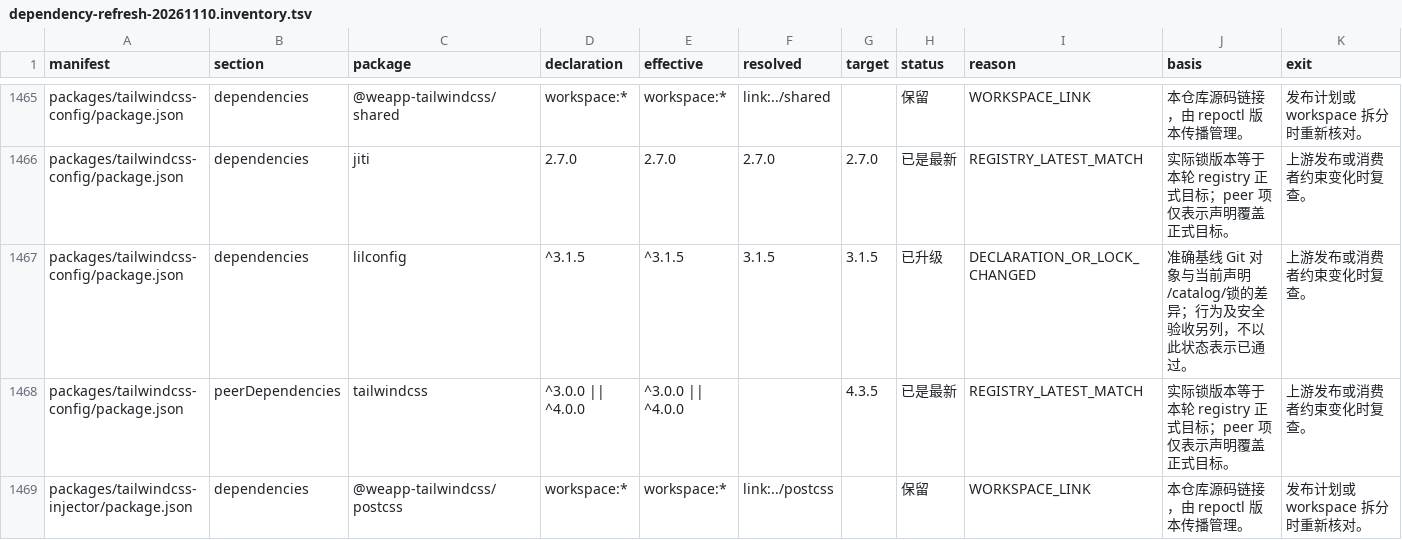
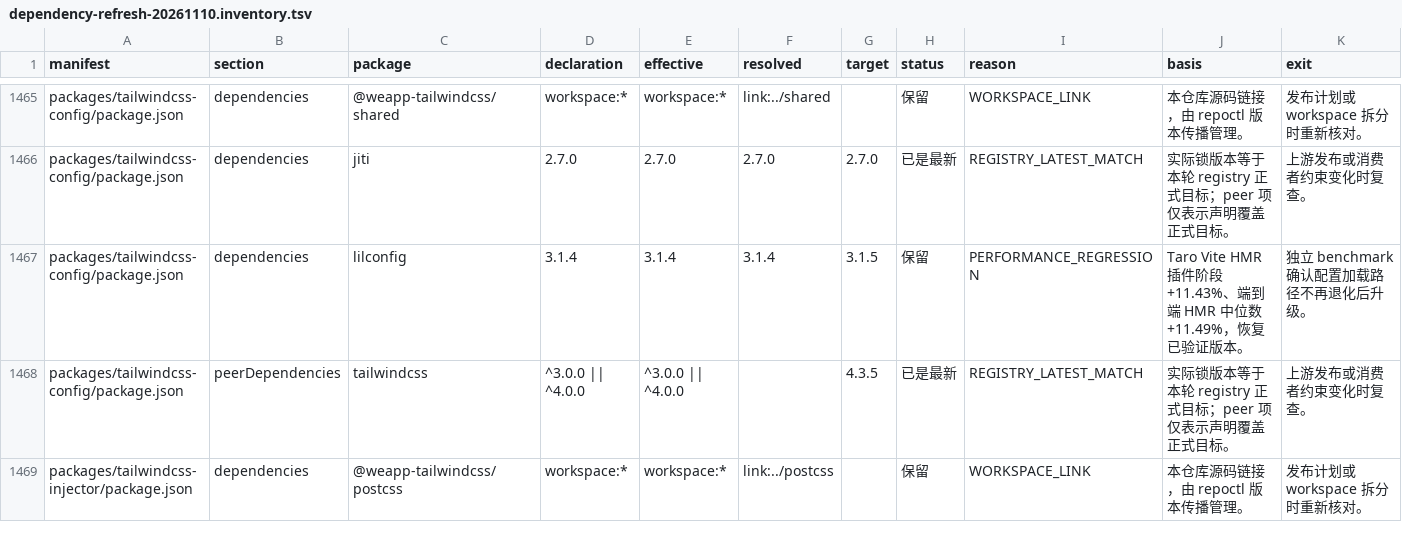
Before and after one commit to weapp-tailwindcss/weapp-tailwindcss, a TSV file: docs/engineering/dependency-refresh-20261110.inventory.tsv, drawn as a sheet; only a part is shown, gaps mark what is left out.

Commit message:
fix(deps): revert lilconfig HMR regression

```diff
--- a/docs/engineering/dependency-refresh-20261110.inventory.tsv
+++ b/docs/engineering/dependency-refresh-20261110.inventory.tsv
@@ -1466,3 +1466,3 @@ packages/tailwindcss-config/package.json	dependencies	@weapp-tailwindcss/shared
 packages/tailwindcss-config/package.json	dependencies	jiti	2.7.0	2.7.0	2.7.0	2.7.0	已是最新	REGISTRY_LATEST_MATCH	实际锁版本等于本轮 registry 正式目标；peer 项仅表示声明覆盖正式目标。	上游发布或消费者约束变化时复查。
-packages/tailwindcss-config/package.json	dependencies	lilconfig	^3.1.5	^3.1.5	3.1.5	3.1.5	已升级	DECLARATION_OR_LOCK_CHANGED	准确基线 Git 对象与当前声明/catalog/锁的差异；行为及安全验收另列，不以此状态表示已通过。	上游发布或消费者约束变化时复查。
+packages/tailwindcss-config/package.json	dependencies	lilconfig	3.1.4	3.1.4	3.1.4	3.1.5	保留	PERFORMANCE_REGRESSION	Taro Vite HMR 插件阶段 +11.43%、端到端 HMR 中位数 +11.49%，恢复已验证版本。	独立 benchmark 确认配置加载路径不再退化后升级。
 packages/tailwindcss-config/package.json	peerDependencies	tailwindcss	^3.0.0 || ^4.0.0	^3.0.0 || ^4.0.0		4.3.5	已是最新	REGISTRY_LATEST_MATCH	实际锁版本等于本轮 registry 正式目标；peer 项仅表示声明覆盖正式目标。	上游发布或消费者约束变化时复查。
```
Also changed, not shown: 5 other files.
